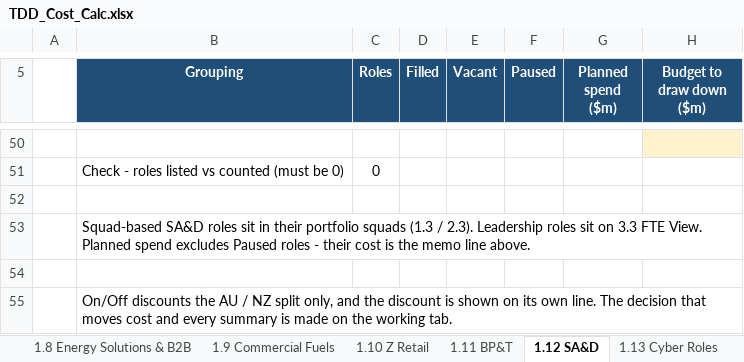
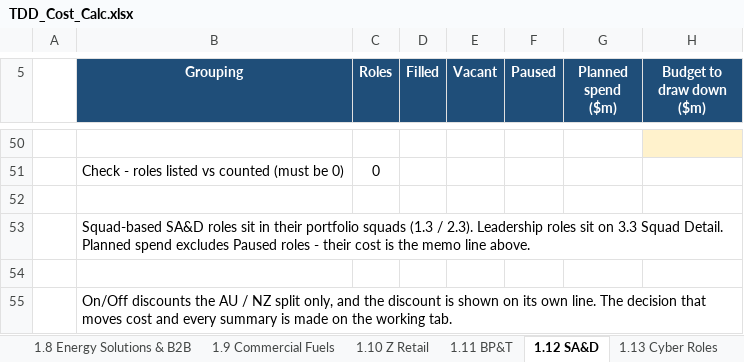
Before and after one commit to leewainescott-debug/anthropic-claude-code, an Excel workbook: TDD_Cost_Calc.xlsx, sheet 1.12 SA&D, drawn as a sheet; only a part is shown, gaps mark what is left out; values as stored, in another font and other column widths than the file's, no borders; the diff names each change by its address in the sheet, - before the commit and + after, or states it on an @@ line.

```diff
--- a/TDD_Cost_Calc.xlsx (sheet 1.12 SA&D)
+++ b/TDD_Cost_Calc.xlsx (sheet 1.12 SA&D)
-B53 (Grouping): …on 3.3 FTE View. Planned spend…
+B53 (Grouping): …on 3.3 Squad Detail. Planned spend…
```
Also changed, not shown: sheet 4.0 Data QA, sheet 1.3 Enterprise Data, sheet 1.4 TDD Group Functions, other sheet tabs, formulas that keep their value, 7 other files.
